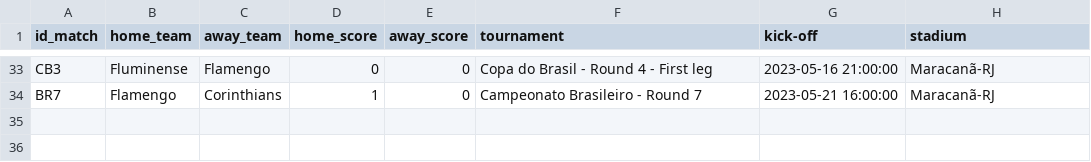
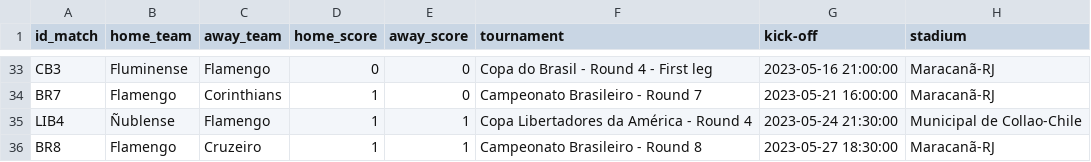
Before and after one commit to williamjouse/jogos-Flamengo-2023, a CSV file: data/matches_FLA2023.csv (was matches_FLA2023.csv), drawn as a sheet; only a part is shown, gaps mark what is left out; the diff names each change by its address in the sheet, - before the commit and + after, or states it on an @@ line.

```diff
--- a/matches_FLA2023.csv
+++ b/data/matches_FLA2023.csv
+row 35: LIB4 | Ñublense | Flamengo | 1 | 1 | Copa Libertadores da América - Round 4 | 2023-05-24 21:30:00 | Municipal de Collao-Chile
+row 36: BR8 | Flamengo | Cruzeiro | 1 | 1 | Campeonato Brasileiro - Round 8 | 2023-05-27 18:30:00 | Maracanã-RJ
```
Also changed, not shown: data/goal_scorers.csv, 5 other files.
